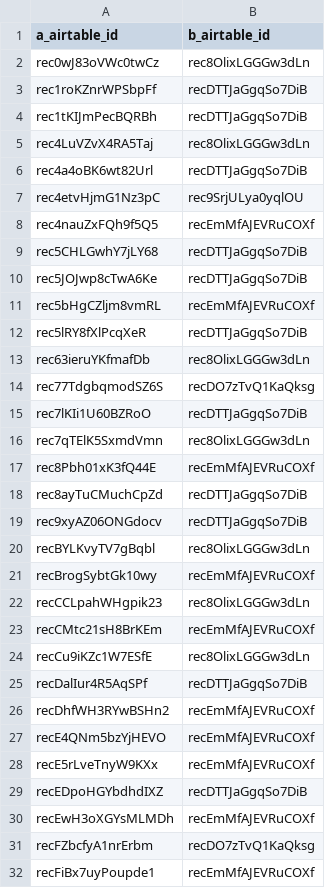
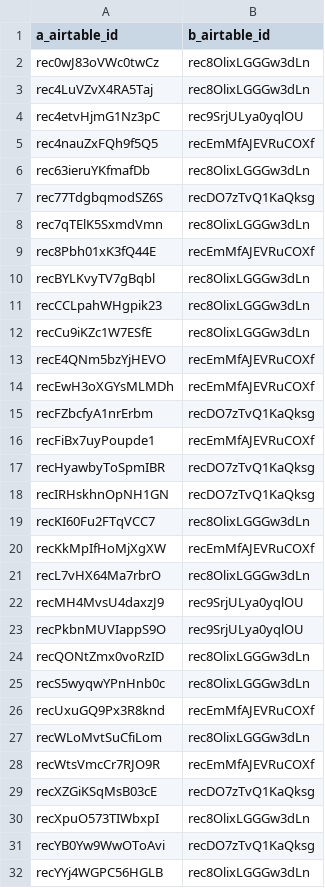
Before and after one commit to RayzorDuff/MushroomProcess, a CSV file: nocodb_schema/pgsql/csv/_m2m_lot_recipe_components_items_item_id__raw.csv, drawn as a sheet; only a part is shown; the shorter side is filled out with more unchanged rows; the diff covers the shown part only.

```diff
--- a/nocodb_schema/pgsql/csv/_m2m_lot_recipe_components_items_item_id__raw.csv
+++ b/nocodb_schema/pgsql/csv/_m2m_lot_recipe_components_items_item_id__raw.csv
@@ -2,29 +2,13 @@ a_airtable_id,b_airtable_id
 rec0wJ83oVWc0twCz,rec8OlixLGGGw3dLn
-rec1roKZnrWPSbpFf,recDTTJaGgqSo7DiB
-rec1tKIJmPecBQRBh,recDTTJaGgqSo7DiB
 rec4LuVZvX4RA5Taj,rec8OlixLGGGw3dLn
-rec4a4oBK6wt82Url,recDTTJaGgqSo7DiB
 rec4etvHjmG1Nz3pC,rec9SrjULya0yqlOU
 rec4nauZxFQh9f5Q5,recEmMfAJEVRuCOXf
-rec5CHLGwhY7jLY68,recDTTJaGgqSo7DiB
-rec5JOJwp8cTwA6Ke,recDTTJaGgqSo7DiB
-rec5bHgCZljm8vmRL,recEmMfAJEVRuCOXf
-rec5lRY8fXlPcqXeR,recDTTJaGgqSo7DiB
 rec63ieruYKfmafDb,rec8OlixLGGGw3dLn
 rec77TdgbqmodSZ6S,recDO7zTvQ1KaQksg
-rec7lKIi1U60BZRoO,recDTTJaGgqSo7DiB
 rec7qTElK5SxmdVmn,rec8OlixLGGGw3dLn
 rec8Pbh01xK3fQ44E,recEmMfAJEVRuCOXf
-rec8ayTuCMuchCpZd,recDTTJaGgqSo7DiB
-rec9xyAZ06ONGdocv,recDTTJaGgqSo7DiB
 recBYLKvyTV7gBqbl,rec8OlixLGGGw3dLn
-recBrogSybtGk10wy,recEmMfAJEVRuCOXf
 recCCLpahWHgpik23,rec8OlixLGGGw3dLn
-recCMtc21sH8BrKEm,recEmMfAJEVRuCOXf
 recCu9iKZc1W7ESfE,rec8OlixLGGGw3dLn
-recDalIur4R5AqSPf,recDTTJaGgqSo7DiB
-recDhfWH3RYwBSHn2,recEmMfAJEVRuCOXf
 recE4QNm5bzYjHEVO,recEmMfAJEVRuCOXf
-recE5rLveTnyW9KXx,recEmMfAJEVRuCOXf
-recEDpoHGYbdhdIXZ,recDTTJaGgqSo7DiB
 recEwH3oXGYsMLMDh,recEmMfAJEVRuCOXf
```
Also changed, not shown: 60 removed rows elsewhere in this file, nocodb_schema/pgsql/csv/_m2m_item_recipe_components_lot_recipe_components_lo_40a5397268__raw.csv, nocodb_schema/pgsql/csv/_m2m_items_lot_recipe_components_lot_recipe_components__raw.csv, 22 other files.
